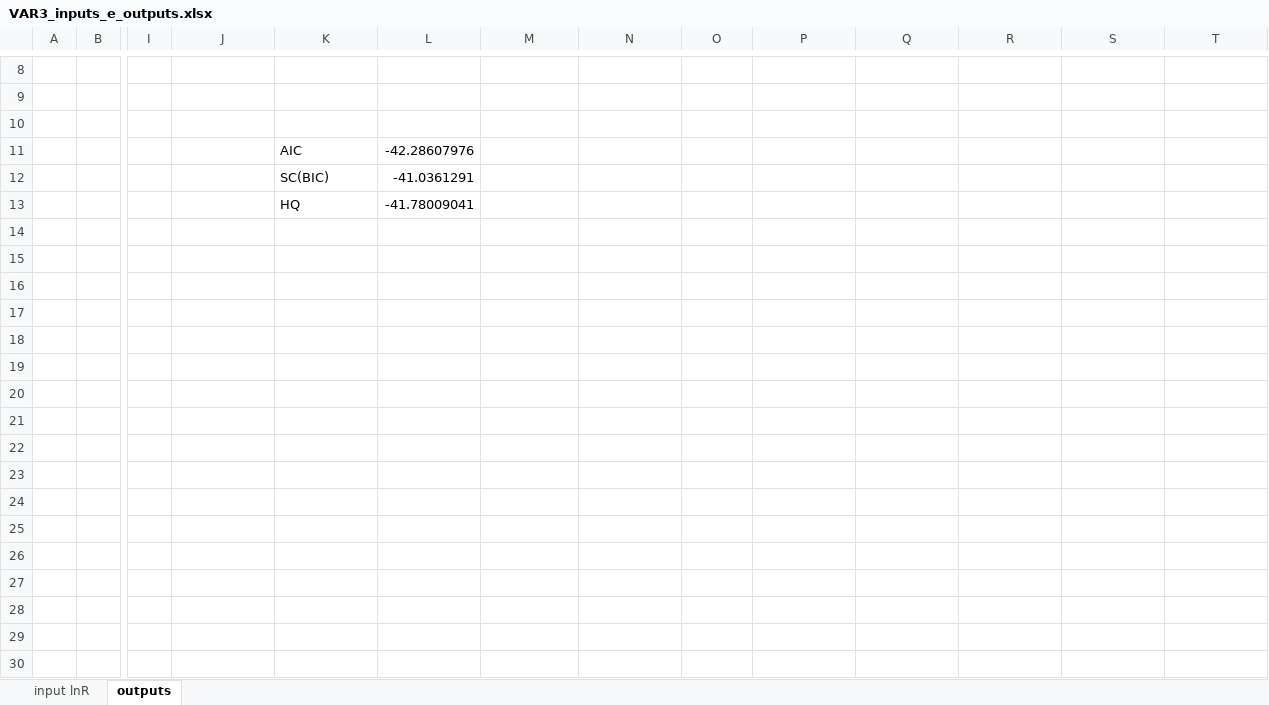
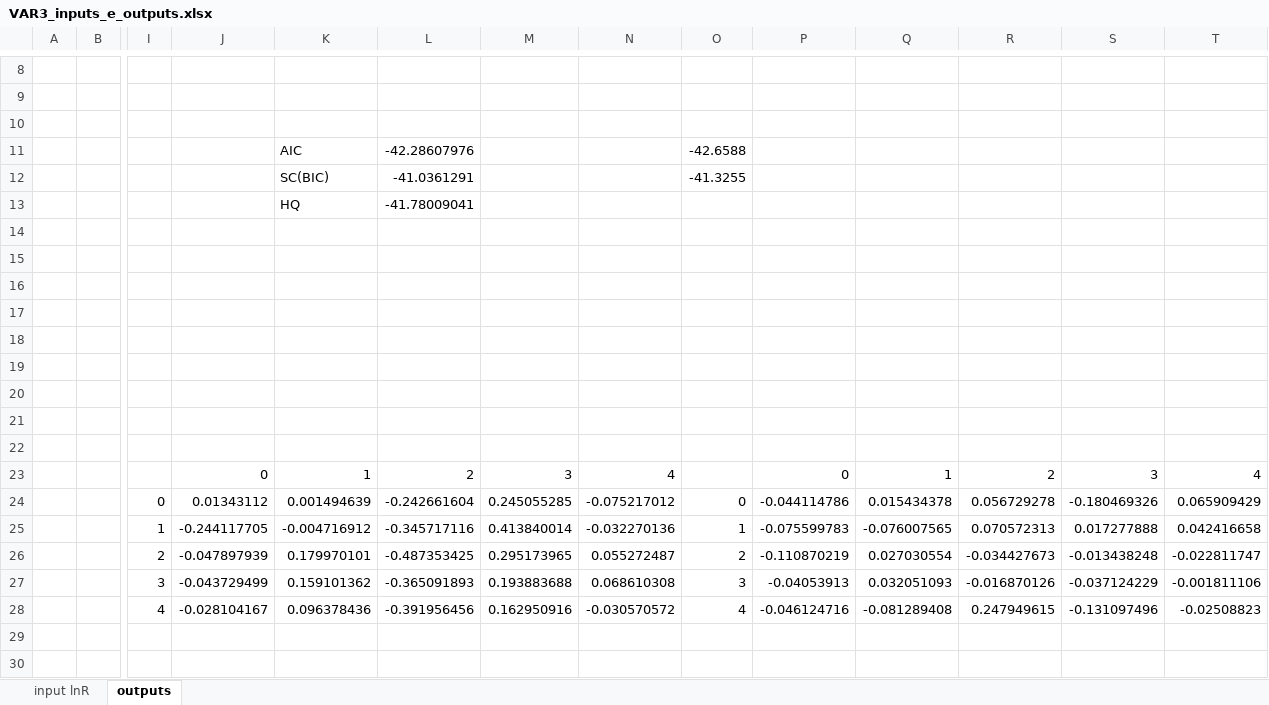
Before and after one commit to ucaiado/VectorAutoregression_Model, an Excel workbook: data/VAR3_inputs_e_outputs.xlsx, sheet outputs, drawn as a sheet; only a part is shown, gaps mark what is left out; values as stored, in another font and other column widths than the file's, no borders; conditional formats not drawn; rows hold the shown columns only; the diff covers the shown part only; the diff names each change by its address in the sheet, - before the commit and + after, or states it on an @@ line.

```diff
--- a/data/VAR3_inputs_e_outputs.xlsx (sheet outputs)
+++ b/data/VAR3_inputs_e_outputs.xlsx (sheet outputs)
-O11: (empty)
+O11: -42.6588
-O12: (empty)
+O12: -41.3255
+row 17: (empty)
+row 18: (empty)
+row 19: (empty)
+row 20: (empty)
+row 21: (empty)
+row 22: (empty)
+row 23:  |  |  | 0 | 1 | 2 | 3 | 4 |  | 0 | 1 | 2 | 3 | 4
+row 24:  |  | 0 | 0.01343112 | 0.001494639 | -0.242661604 | 0.245055285 | -0.075217012 | 0 | -0.044114786 | 0.015434378 | 0.056729278 | -0.180469326 | 0.065909429
+row 25:  |  | 1 | -0.244117705 | -0.004716912 | -0.345717116 | 0.413840014 | -0.032270136 | 1 | -0.075599783 | -0.076007565 | 0.070572313 | 0.017277888 | 0.042416658
+row 26:  |  | 2 | -0.047897939 | 0.179970101 | -0.487353425 | 0.295173965 | 0.055272487 | 2 | -0.110870219 | 0.027030554 | -0.034427673 | -0.013438248 | -0.022811747
+row 27:  |  | 3 | -0.043729499 | 0.159101362 | -0.365091893 | 0.193883688 | 0.068610308 | 3 | -0.04053913 | 0.032051093 | -0.016870126 | -0.037124229 | -0.001811106
+row 28:  |  | 4 | -0.028104167 | 0.096378436 | -0.391956456 | 0.162950916 | -0.030570572 | 4 | -0.046124716 | -0.081289408 | 0.247949615 | -0.131097496 | -0.02508823
+row 29: (empty)
+row 30: (empty)
```
Also changed, not shown: 39 added rows elsewhere in this sheet, 2 other files.
